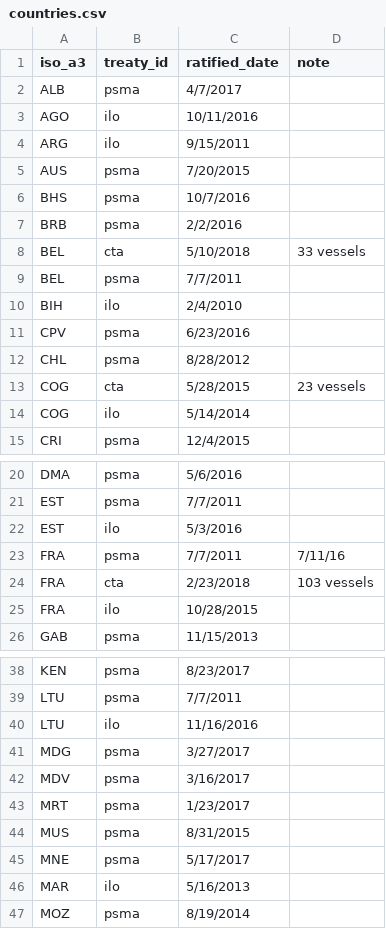
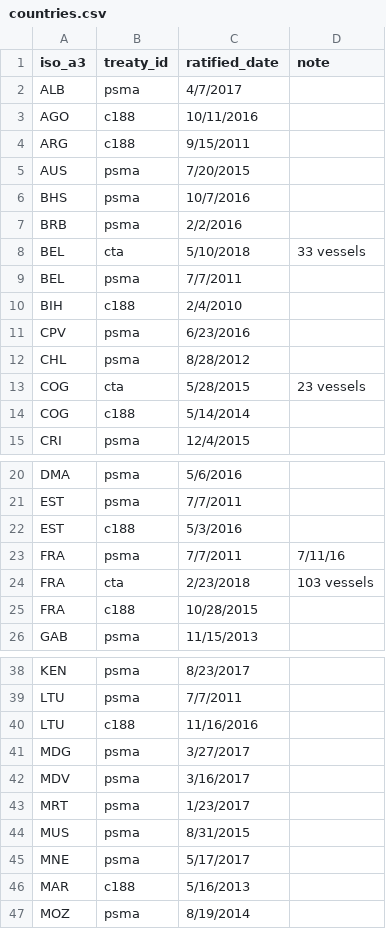
Before and after one commit to pewtrusts/cape-town, a CSV file: src/data/countries.csv, drawn as a sheet; only a part is shown, gaps mark what is left out; the diff covers the shown part only.

```diff
--- a/src/data/countries.csv
+++ b/src/data/countries.csv
@@ -2,4 +2,4 @@ iso_a3,treaty_id,ratified_date,note
 ALB,psma,4/7/2017,
-AGO,ilo,10/11/2016,
-ARG,ilo,9/15/2011,
+AGO,c188,10/11/2016,
+ARG,c188,9/15/2011,
 AUS,psma,7/20/2015,
@@ -9,3 +9,3 @@ BEL,cta,5/10/2018,33 vessels
 BEL,psma,7/7/2011,
-BIH,ilo,2/4/2010,
+BIH,c188,2/4/2010,
 CPV,psma,6/23/2016,
@@ -13,3 +13,3 @@ CHL,psma,8/28/2012,
 COG,cta,5/28/2015,23 vessels
-COG,ilo,5/14/2014,
+COG,c188,5/14/2014,
 CRI,psma,12/4/2015,
@@ -21,6 +21,6 @@ DMA,psma,5/6/2016,
 EST,psma,7/7/2011,
-EST,ilo,5/3/2016,
+EST,c188,5/3/2016,
 FRA,psma,7/7/2011,7/11/16
 FRA,cta,2/23/2018,103 vessels
-FRA,ilo,10/28/2015,
+FRA,c188,10/28/2015,
 GAB,psma,11/15/2013,
@@ -39,3 +39,3 @@ KEN,psma,8/23/2017,
 LTU,psma,7/7/2011,
-LTU,ilo,11/16/2016,
+LTU,c188,11/16/2016,
 MDG,psma,3/27/2017,
@@ -45,3 +45,3 @@ MUS,psma,8/31/2015,
 MNE,psma,5/17/2017,
-MAR,ilo,5/16/2013,
+MAR,c188,5/16/2013,
 MOZ,psma,8/19/2014,
```
Also changed, not shown: 2 edited cells elsewhere in this file, 8 other files.
